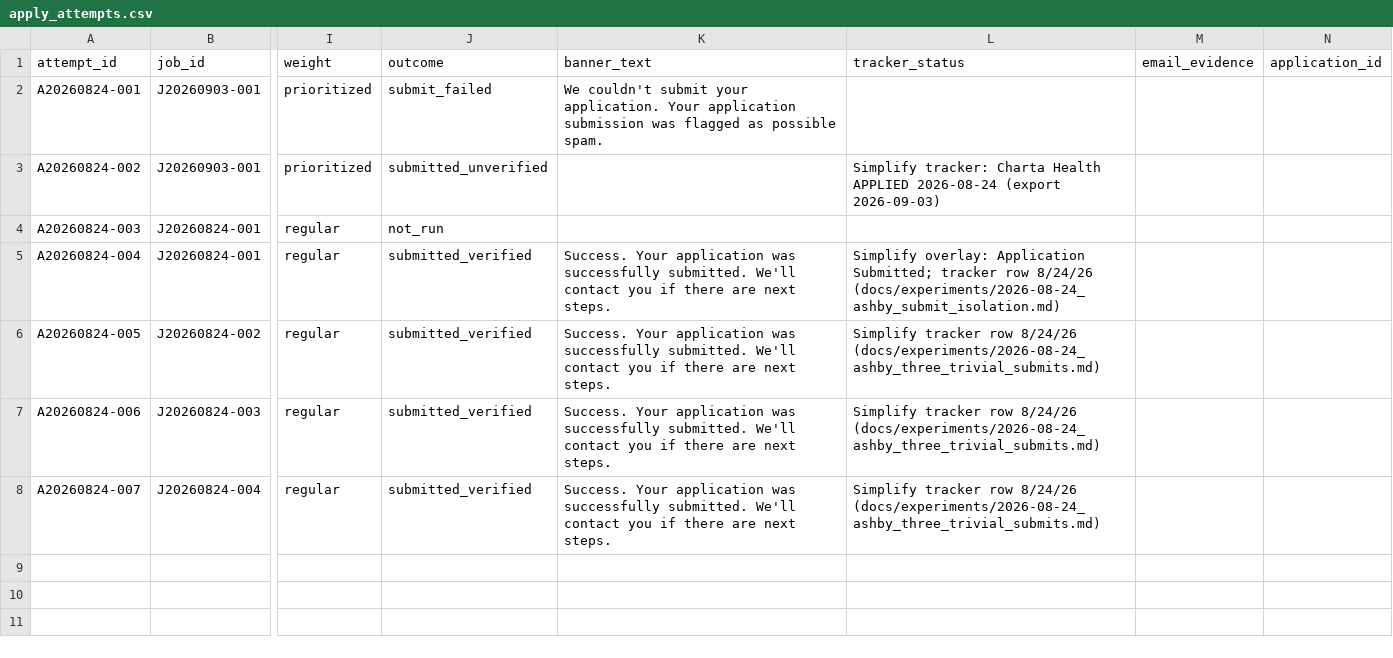
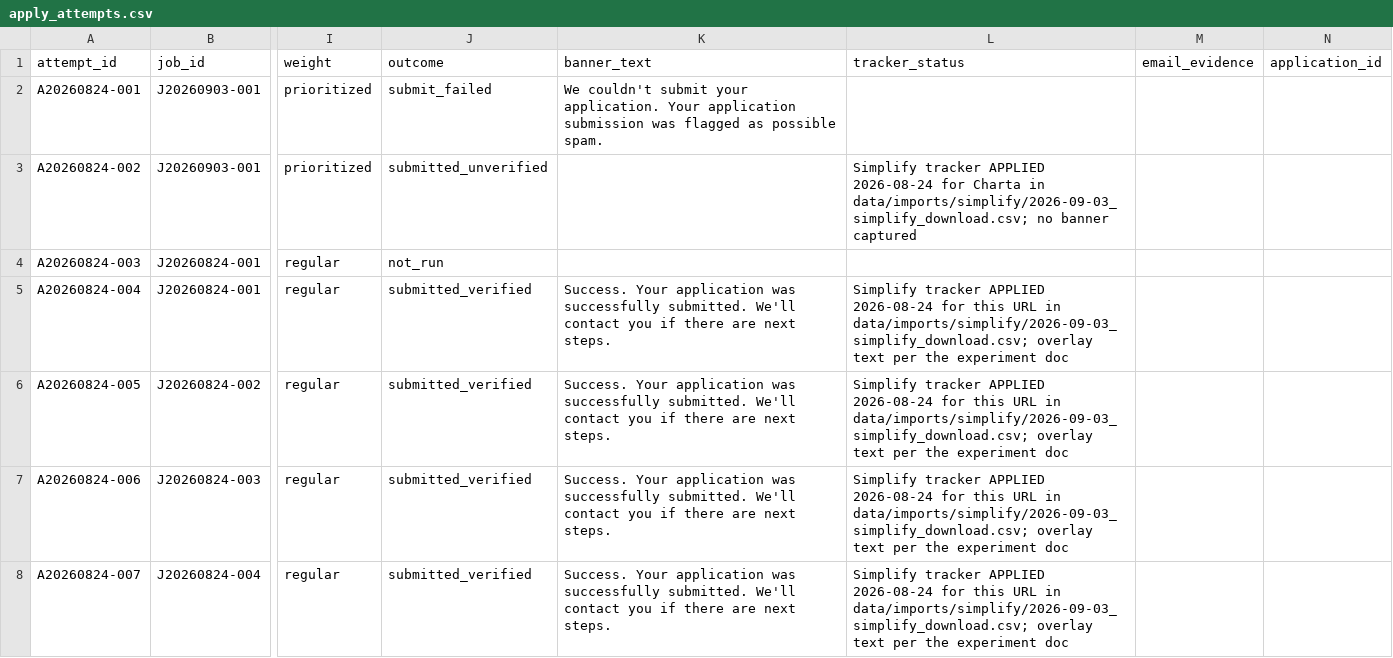
Before and after one commit to JunyiZhou-Conny/job-search-2026-2027-starter, a CSV file: data/apply_attempts.csv, drawn as a sheet; only a part is shown, gaps mark what is left out; the diff names each change by its address in the sheet, - before the commit and + after, or states it on an @@ line.

```diff
--- a/data/apply_attempts.csv
+++ b/data/apply_attempts.csv
-L3 (tracker_status): Simplify tracker: Charta Health APPLIED 2026-08-24 (export 2026-09-03)
+L3 (tracker_status): Simplify tracker APPLIED 2026-08-24 for Charta in data/imports/simplify/2026-09-03_simplify_download.csv; no banner captured
-L5 (tracker_status): Simplify overlay: Application Submitted; tracker row 8/24/26 (docs/experiments/2026-08-24_ashby_submit_isolation.md)
+L5 (tracker_status): Simplify tracker APPLIED 2026-08-24 for this URL in data/imports/simplify/2026-09-03_simplify_download.csv; overlay text per the experiment doc
-L6:L8 (tracker_status): Simplify tracker row 8/24/26 (docs/experiments/2026-08-24_ashby_three_trivial_submits.md)
+L6:L8 (tracker_status): Simplify tracker APPLIED 2026-08-24 for this URL in data/imports/simplify/2026-09-03_simplify_download.csv; overlay text per the experiment doc
```
Also changed, not shown: 8 other files.
